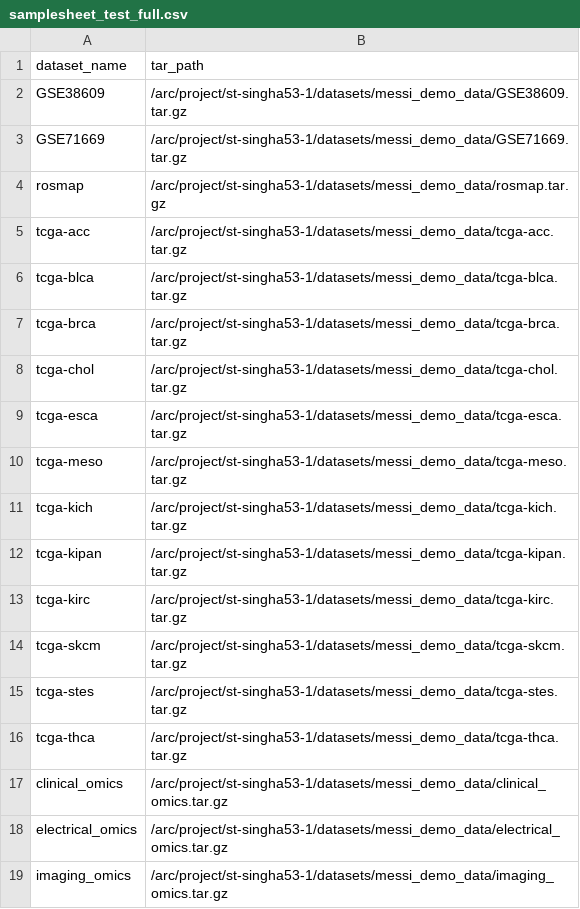
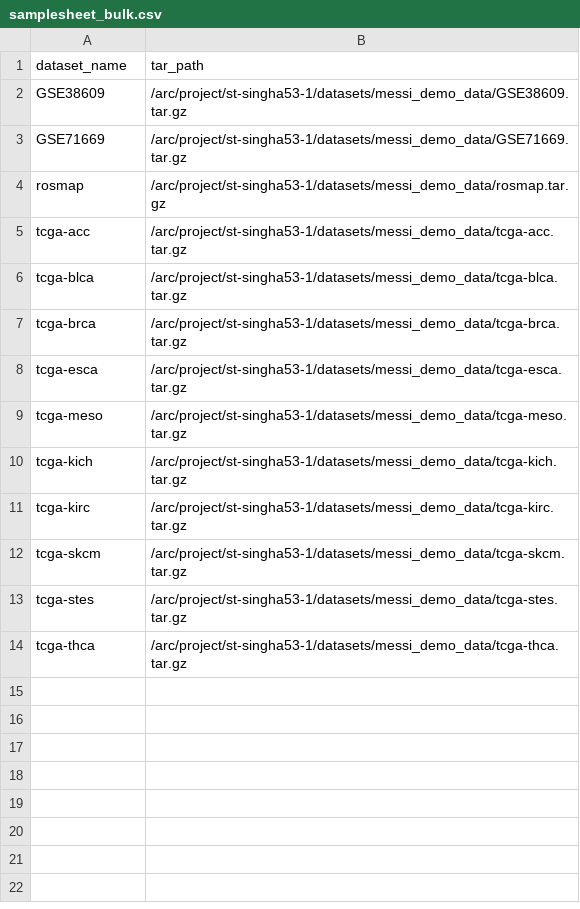
Before and after one commit to CompBio-Lab/MESSI-pipeline, a CSV file: data/samplesheet_bulk.csv (was data/samplesheet_test_full.csv), drawn as a sheet.

Commit message:
feat: add the final samplesheet used for the pipeline

```diff
--- a/data/samplesheet_test_full.csv
+++ b/data/samplesheet_bulk.csv
@@ -7,3 +7,2 @@ tcga-blca,/arc/project/st-singha53-1/datasets/messi_demo_data/tcga-blca.tar.gz
 tcga-brca,/arc/project/st-singha53-1/datasets/messi_demo_data/tcga-brca.tar.gz
-tcga-chol,/arc/project/st-singha53-1/datasets/messi_demo_data/tcga-chol.tar.gz
 tcga-esca,/arc/project/st-singha53-1/datasets/messi_demo_data/tcga-esca.tar.gz
@@ -11,3 +10,2 @@ tcga-meso,/arc/project/st-singha53-1/datasets/messi_demo_data/tcga-meso.tar.gz
 tcga-kich,/arc/project/st-singha53-1/datasets/messi_demo_data/tcga-kich.tar.gz
-tcga-kipan,/arc/project/st-singha53-1/datasets/messi_demo_data/tcga-kipan.tar.gz
 tcga-kirc,/arc/project/st-singha53-1/datasets/messi_demo_data/tcga-kirc.tar.gz
@@ -16,4 +14 @@ tcga-stes,/arc/project/st-singha53-1/datasets/messi_demo_data/tcga-stes.tar.gz
 tcga-thca,/arc/project/st-singha53-1/datasets/messi_demo_data/tcga-thca.tar.gz
-clinical_omics,/arc/project/st-singha53-1/datasets/messi_demo_data/clinical_omics.tar.gz
-electrical_omics,/arc/project/st-singha53-1/datasets/messi_demo_data/electrical_omics.tar.gz
-imaging_omics,/arc/project/st-singha53-1/datasets/messi_demo_data/imaging_omics.tar.gz
```
Also changed, not shown: 3 other files.
